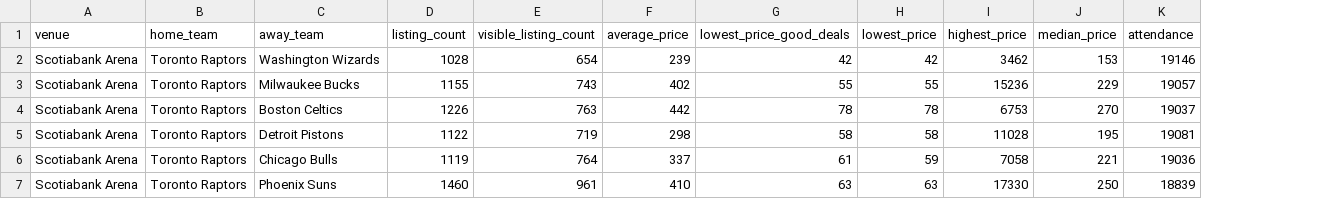
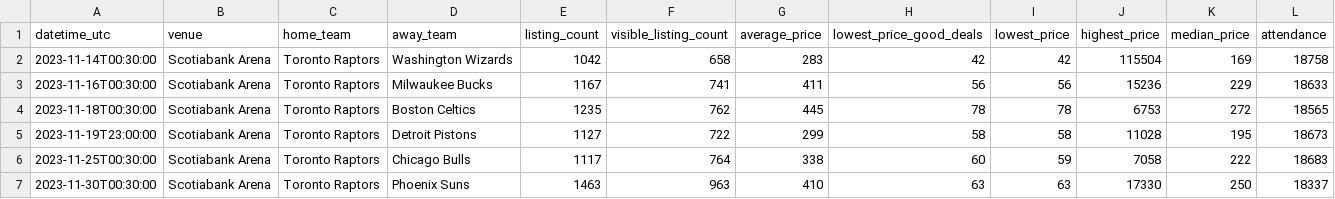
Before and after one commit to aniqp/raptors-ticket-optimization, a CSV file: raptors-seatgeek-attendance.csv, drawn as a sheet; only a part is shown; addresses are those after the commit; the diff covers the shown part only; the diff names each change by its address in the sheet, - before the commit and + after, or states it on an @@ line.

```diff
--- a/raptors-seatgeek-attendance.csv
+++ b/raptors-seatgeek-attendance.csv
+column A (datetime_utc), rows 2-7: 2023-11-14T00:30:00 | 2023-11-16T00:30:00 | 2023-11-18T00:30:00 | 2023-11-19T23:00:00 | 2023-11-25T00:30:00 | 2023-11-30T00:30:00
-E2 (listing_count): 1028
+E2 (listing_count): 1042
-F2 (visible_listing_count): 654
+F2 (visible_listing_count): 658
-G2 (average_price): 239
+G2 (average_price): 283
-J2 (highest_price): 3462
+J2 (highest_price): 115504
-K2 (median_price): 153
+K2 (median_price): 169
-L2 (attendance): 19146
+L2 (attendance): 18758
-E3 (listing_count): 1155
+E3 (listing_count): 1167
-F3 (visible_listing_count): 743
+F3 (visible_listing_count): 741
-G3 (average_price): 402
+G3 (average_price): 411
-H3 (lowest_price_good_deals): 55
+H3 (lowest_price_good_deals): 56
-I3 (lowest_price): 55
+I3 (lowest_price): 56
-L3 (attendance): 19057
+L3 (attendance): 18633
-E4 (listing_count): 1226
+E4 (listing_count): 1235
-F4 (visible_listing_count): 763
+F4 (visible_listing_count): 762
-G4 (average_price): 442
+G4 (average_price): 445
-K4 (median_price): 270
+K4 (median_price): 272
-L4 (attendance): 19037
+L4 (attendance): 18565
-E5 (listing_count): 1122
+E5 (listing_count): 1127
-F5 (visible_listing_count): 719
+F5 (visible_listing_count): 722
-G5 (average_price): 298
+G5 (average_price): 299
-L5 (attendance): 19081
+L5 (attendance): 18673
-E6 (listing_count): 1119
+E6 (listing_count): 1117
-G6 (average_price): 337
+G6 (average_price): 338
-H6 (lowest_price_good_deals): 61
+H6 (lowest_price_good_deals): 60
-K6 (median_price): 221
+K6 (median_price): 222
-L6 (attendance): 19036
+L6 (attendance): 18683
-E7 (listing_count): 1460
+E7 (listing_count): 1463
-F7 (visible_listing_count): 961
+F7 (visible_listing_count): 963
-L7 (attendance): 18839
+L7 (attendance): 18337
```
Also changed, not shown: 82 edited cells elsewhere in this file, 1 other file.
